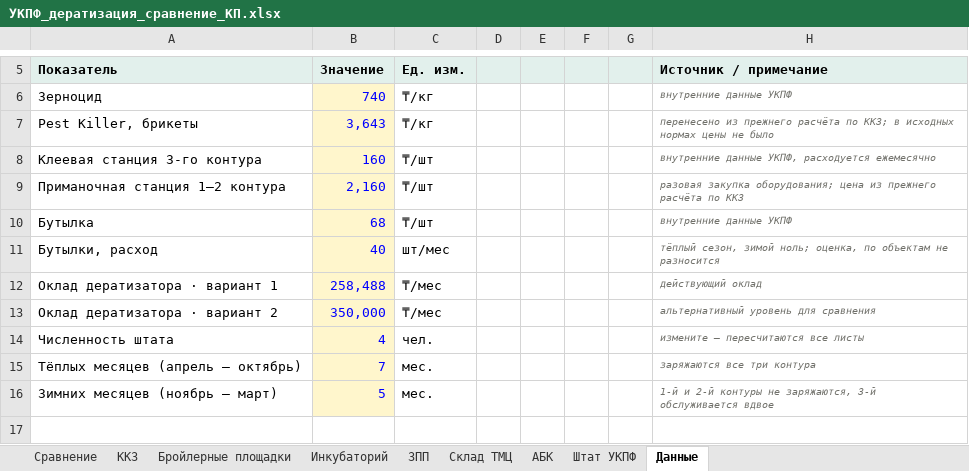
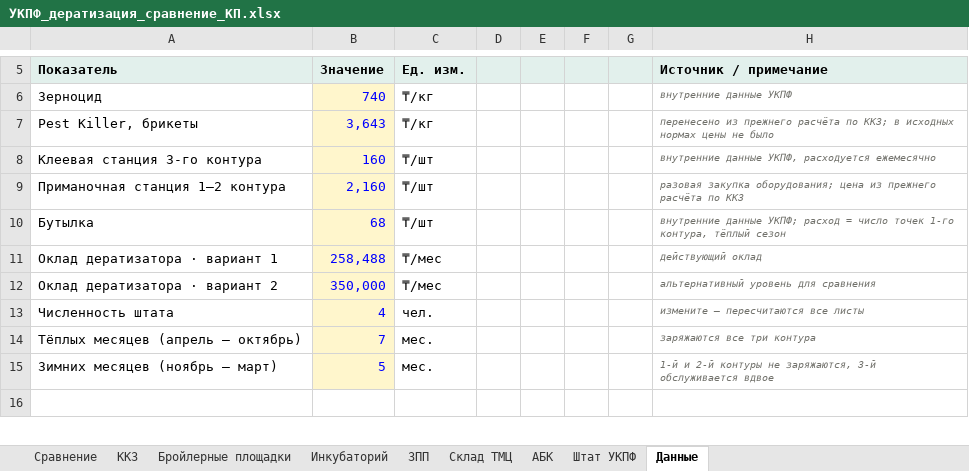
Before and after one commit to alibeksailaubaev-cmd/Periscope-2.0, an Excel workbook: reports/УКПФ_дератизация_сравнение_КП.xlsx, sheet Данные, drawn as a sheet; only a part is shown, gaps mark what is left out; values as stored, in another font and other column widths than the file's, no borders; the diff names each change by its address in the sheet, - before the commit and + after, or states it on an @@ line.

```diff
--- a/reports/УКПФ_дератизация_сравнение_КП.xlsx (sheet Данные)
+++ b/reports/УКПФ_дератизация_сравнение_КП.xlsx (sheet Данные)
-H10 (Источник / примечание): внутренние данные УКПФ
+H10 (Источник / примечание): внутренние данные УКПФ; расход = число точек 1-го контура, тёплый сезон
-row 11: Бутылки, расход | 40 | шт/мес |  |  |  |  | тёплый сезон, зимой ноль; оценка, по объектам не разносится
```
Also changed, not shown: sheet Сравнение, sheet Штат УКПФ, sheet Бройлерные площадки, sheet Инкубаторий, sheet АБК, sheet ККЗ, formulas that keep their value.
